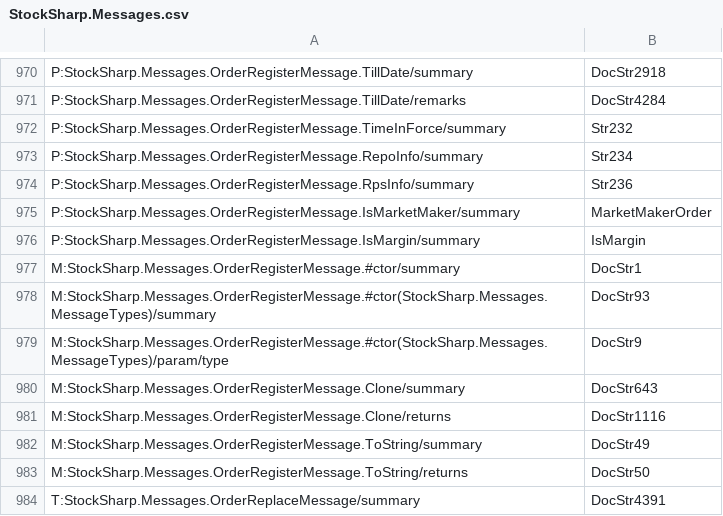
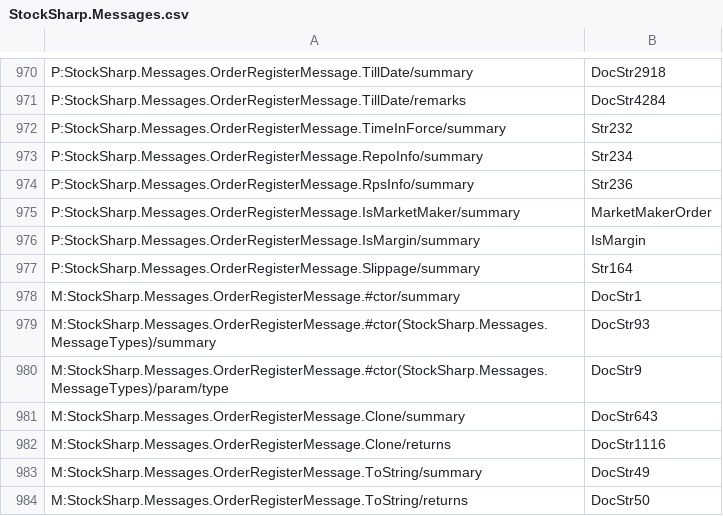
Before and after one commit to StockSharp/StockSharp, a CSV file: Localization/XmlComments/StockSharp.Messages.csv, drawn as a sheet; only a part is shown, gaps mark what is left out; the shorter side is filled out with more unchanged rows.

Commit message:
Order. Slippage property.

```diff
--- a/Localization/XmlComments/StockSharp.Messages.csv
+++ b/Localization/XmlComments/StockSharp.Messages.csv
@@ -976,2 +976,3 @@ P:StockSharp.Messages.OrderRegisterMessage.IsMarketMaker/summary;MarketMakerOrde
 P:StockSharp.Messages.OrderRegisterMessage.IsMargin/summary;IsMargin
+P:StockSharp.Messages.OrderRegisterMessage.Slippage/summary;Str164
 M:StockSharp.Messages.OrderRegisterMessage.#ctor/summary;DocStr1
```
Also changed, not shown: Localization/XmlComments/StockSharp.BusinessEntities.csv, 7 other files.
